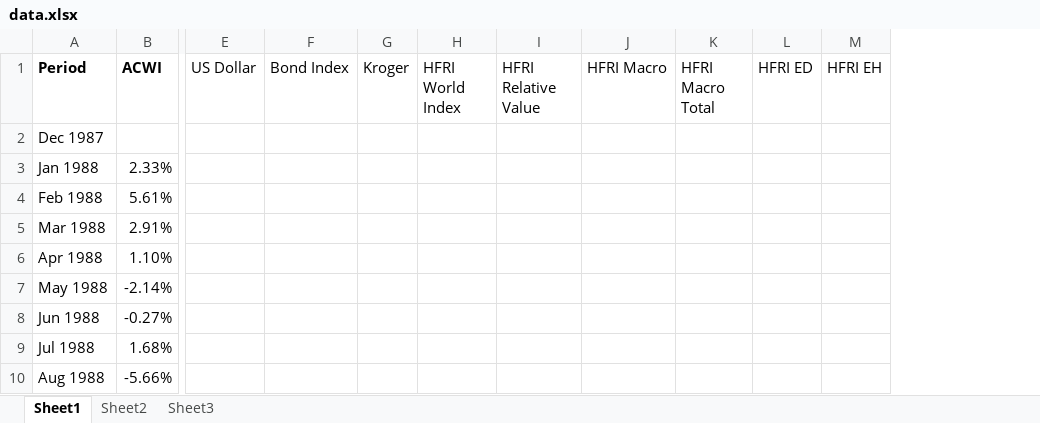
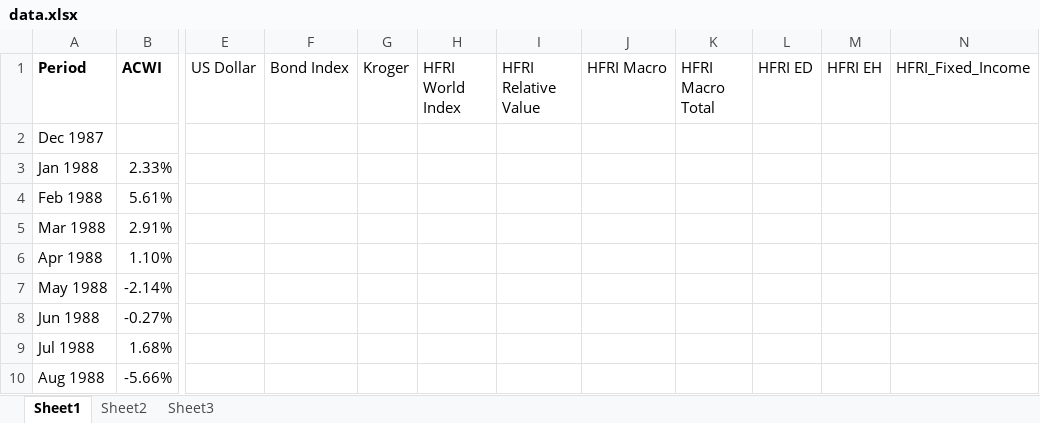
Before and after one commit to fzn0728/return_decomposition, an Excel workbook: data.xlsx, sheet Sheet1, drawn as a sheet; only a part is shown, gaps mark what is left out; values as stored, in another font and other column widths than the file's, no borders; the diff names each change by its address in the sheet, - before the commit and + after, or states it on an @@ line.

```diff
--- a/data.xlsx (sheet Sheet1)
+++ b/data.xlsx (sheet Sheet1)
+column N (HFRI_Fixed_Income), empty
```
Also changed, not shown: 3 other files.
